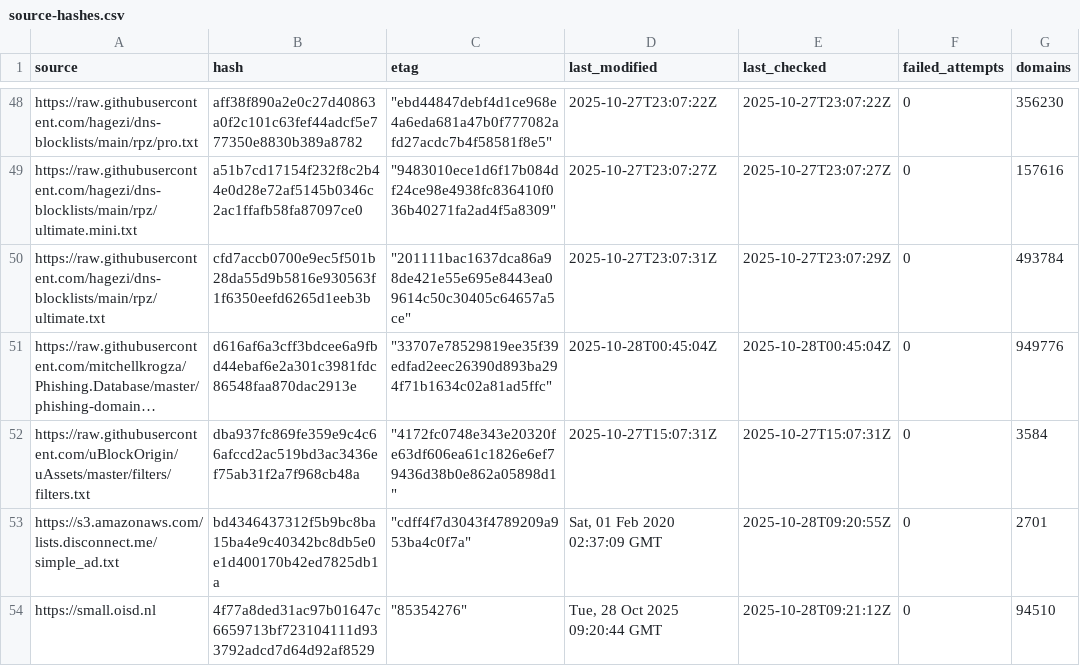
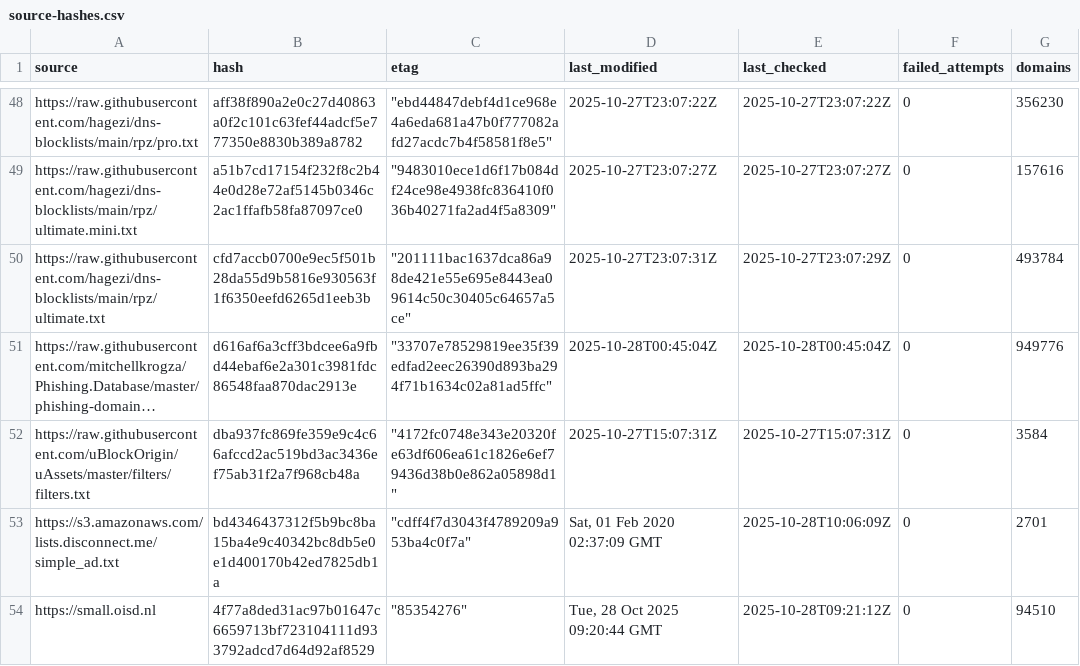
Before and after one commit to siosios/RPZ-Blocklists, a CSV file: tools/source-hashes.csv, drawn as a sheet; only a part is shown, gaps mark what is left out; long unchanged cells end in …; the diff covers the shown part only; the diff names each change by its address in the sheet, - before the commit and + after, or states it on an @@ line.

```diff
--- a/tools/source-hashes.csv
+++ b/tools/source-hashes.csv
-E53 (last_checked): 2025-10-28T09:20:55Z
+E53 (last_checked): 2025-10-28T10:06:09Z
```
Also changed, not shown: 18 edited cells elsewhere in this file, 3 other files.
